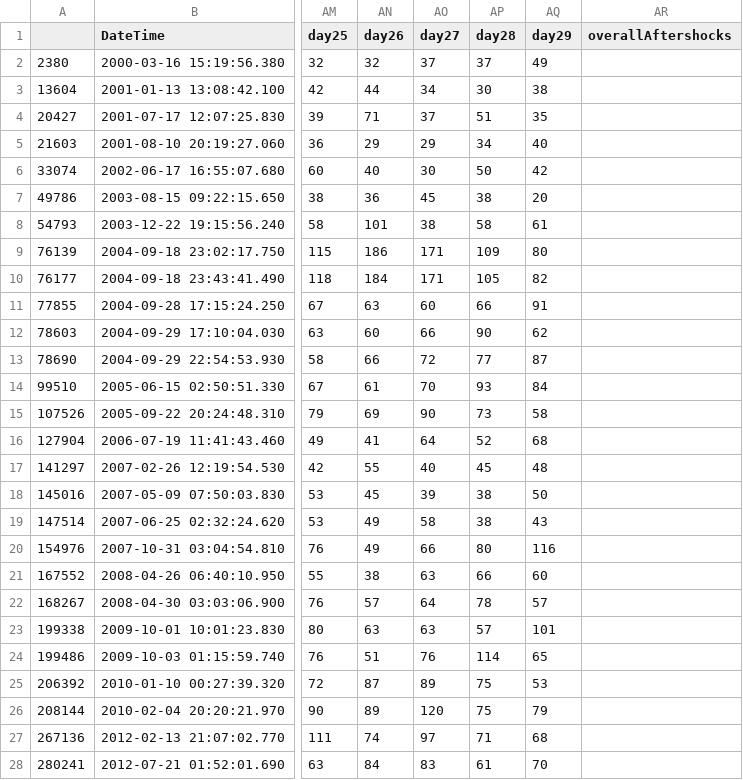
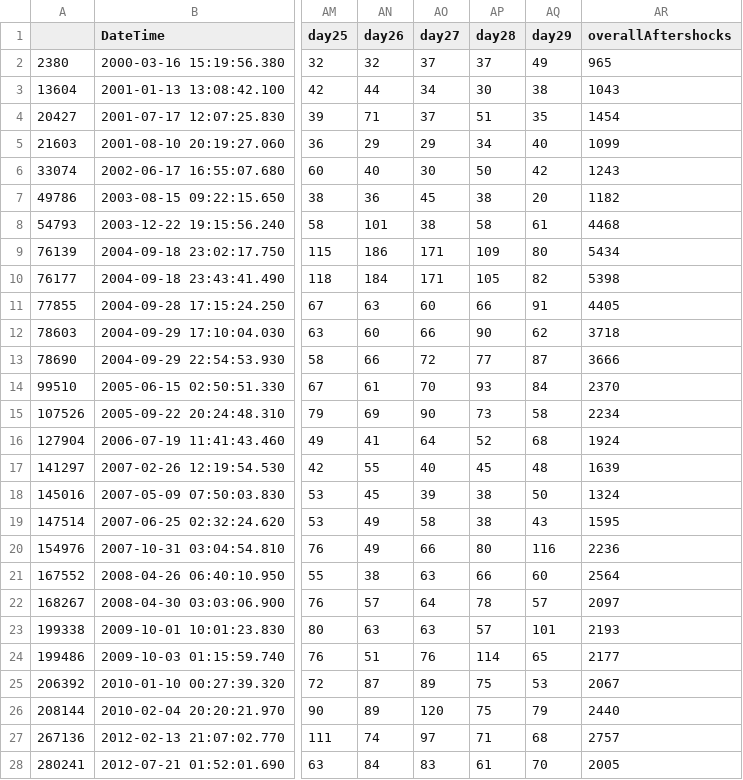
Before and after one commit to krattya/Natural-Disasters-App, a CSV file: forecast/result.csv, drawn as a sheet; only a part is shown, gaps mark what is left out; the diff covers the shown part only; the diff names each change by its address in the sheet, - before the commit and + after, or states it on an @@ line.

Commit message:
added aftershocks counter

```diff
--- a/forecast/result.csv
+++ b/forecast/result.csv
-AR2 (overallAftershocks): (empty)
+AR2 (overallAftershocks): 965
-AR3 (overallAftershocks): (empty)
+AR3 (overallAftershocks): 1043
-AR4 (overallAftershocks): (empty)
+AR4 (overallAftershocks): 1454
-AR5 (overallAftershocks): (empty)
+AR5 (overallAftershocks): 1099
-AR6 (overallAftershocks): (empty)
+AR6 (overallAftershocks): 1243
-AR7 (overallAftershocks): (empty)
+AR7 (overallAftershocks): 1182
-AR8 (overallAftershocks): (empty)
+AR8 (overallAftershocks): 4468
-AR9 (overallAftershocks): (empty)
+AR9 (overallAftershocks): 5434
-AR10 (overallAftershocks): (empty)
+AR10 (overallAftershocks): 5398
-AR11 (overallAftershocks): (empty)
+AR11 (overallAftershocks): 4405
-AR12 (overallAftershocks): (empty)
+AR12 (overallAftershocks): 3718
-AR13 (overallAftershocks): (empty)
+AR13 (overallAftershocks): 3666
-AR14 (overallAftershocks): (empty)
+AR14 (overallAftershocks): 2370
-AR15 (overallAftershocks): (empty)
+AR15 (overallAftershocks): 2234
-AR16 (overallAftershocks): (empty)
+AR16 (overallAftershocks): 1924
-AR17 (overallAftershocks): (empty)
+AR17 (overallAftershocks): 1639
-AR18 (overallAftershocks): (empty)
+AR18 (overallAftershocks): 1324
-AR19 (overallAftershocks): (empty)
+AR19 (overallAftershocks): 1595
-AR20 (overallAftershocks): (empty)
+AR20 (overallAftershocks): 2236
-AR21 (overallAftershocks): (empty)
+AR21 (overallAftershocks): 2564
-AR22 (overallAftershocks): (empty)
+AR22 (overallAftershocks): 2097
-AR23 (overallAftershocks): (empty)
+AR23 (overallAftershocks): 2193
-AR24 (overallAftershocks): (empty)
+AR24 (overallAftershocks): 2177
-AR25 (overallAftershocks): (empty)
+AR25 (overallAftershocks): 2067
-AR26 (overallAftershocks): (empty)
+AR26 (overallAftershocks): 2440
-AR27 (overallAftershocks): (empty)
+AR27 (overallAftershocks): 2757
-AR28 (overallAftershocks): (empty)
+AR28 (overallAftershocks): 2005
```
Also changed, not shown: 36 edited cells elsewhere in this file, 1 other file.
